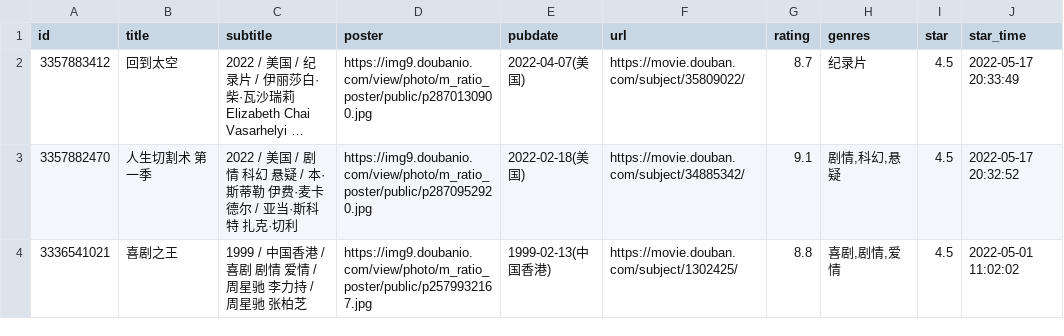
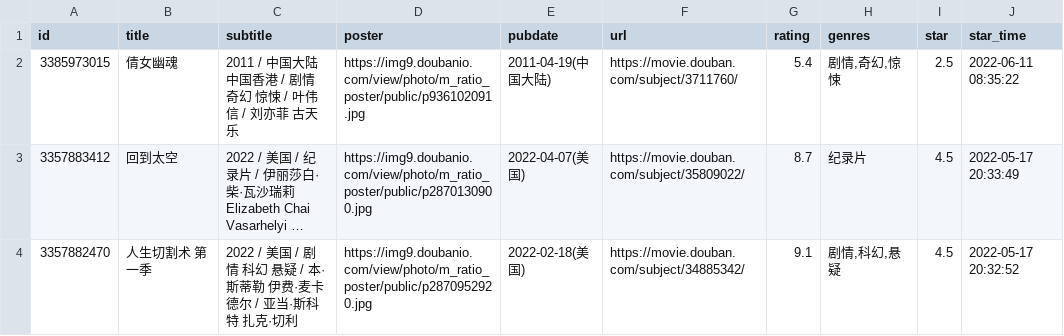
Before and after one commit to lmm214/immmmm, a CSV file: data/douban/movie.csv, drawn as a sheet; only a part is shown; the shorter side is filled out with more unchanged rows; long unchanged cells end in …; the diff names each change by its address in the sheet, - before the commit and + after, or states it on an @@ line.

Commit message:
chore: update douban data

```diff
--- a/data/douban/movie.csv
+++ b/data/douban/movie.csv
+row 2: 3385973015 | 倩女幽魂 | 2011 / 中国大陆 中国香港 / 剧情 奇幻 惊悚 / 叶伟信 / 刘亦菲 古天乐 | https://img9.doubanio.com/view/photo/m_ratio_poster/public/p936102091.jpg | 2011-04-19(中国大陆) | https://movie.douban.com/subject/3711760/ | 5.4 | 剧情,奇幻,惊悚 | 2.5 | 2022-06-11 08:35:22
```
